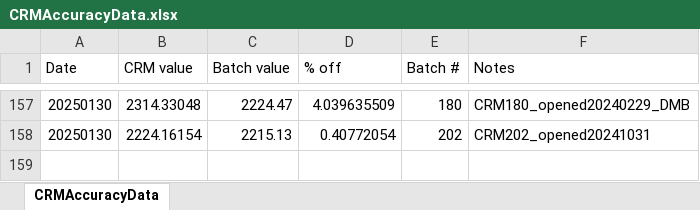
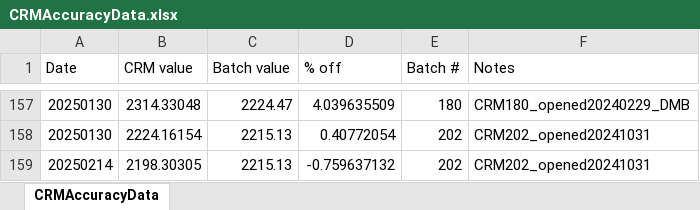
Before and after one commit to Putnam-Lab/Titrator, an Excel workbook: Data/CRMAccuracyData.xlsx, sheet CRMAccuracyData, drawn as a sheet; only a part is shown, gaps mark what is left out; values as stored, in another font and other column widths than the file's, no borders; the diff names each change by its address in the sheet, - before the commit and + after, or states it on an @@ line.

Commit message:
CRM Accuracy Data and pH plot

```diff
--- a/Data/CRMAccuracyData.xlsx (sheet CRMAccuracyData)
+++ b/Data/CRMAccuracyData.xlsx (sheet CRMAccuracyData)
+row 159: 20250214 | 2198.30305 | 2215.13 | -0.759637132 | 202 | CRM202_opened20241031
```
Also changed, not shown: 3 other files.
